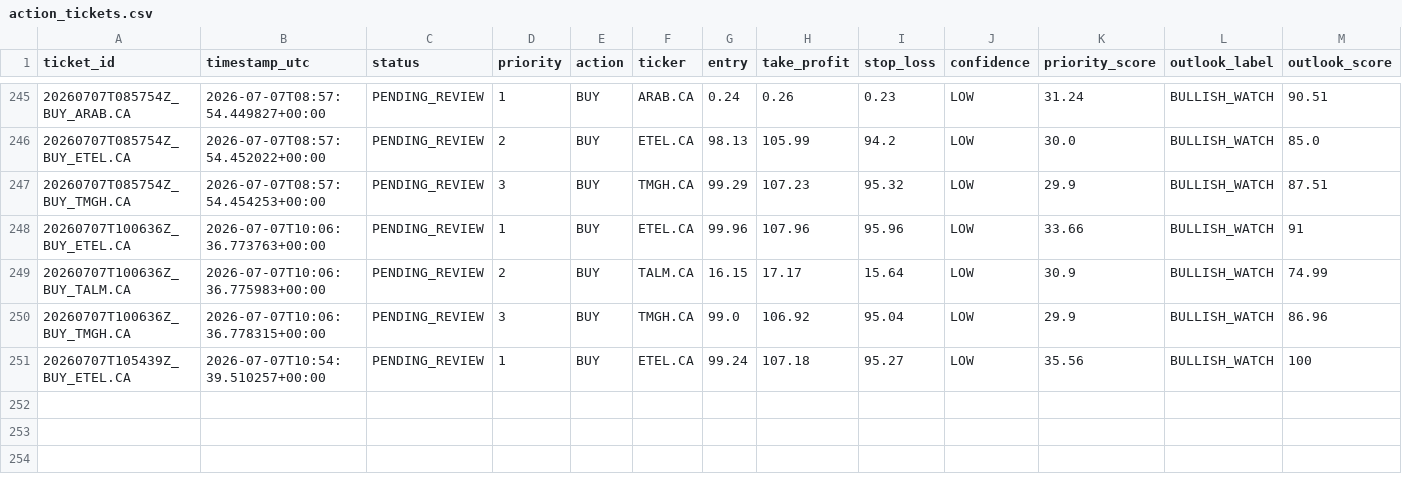
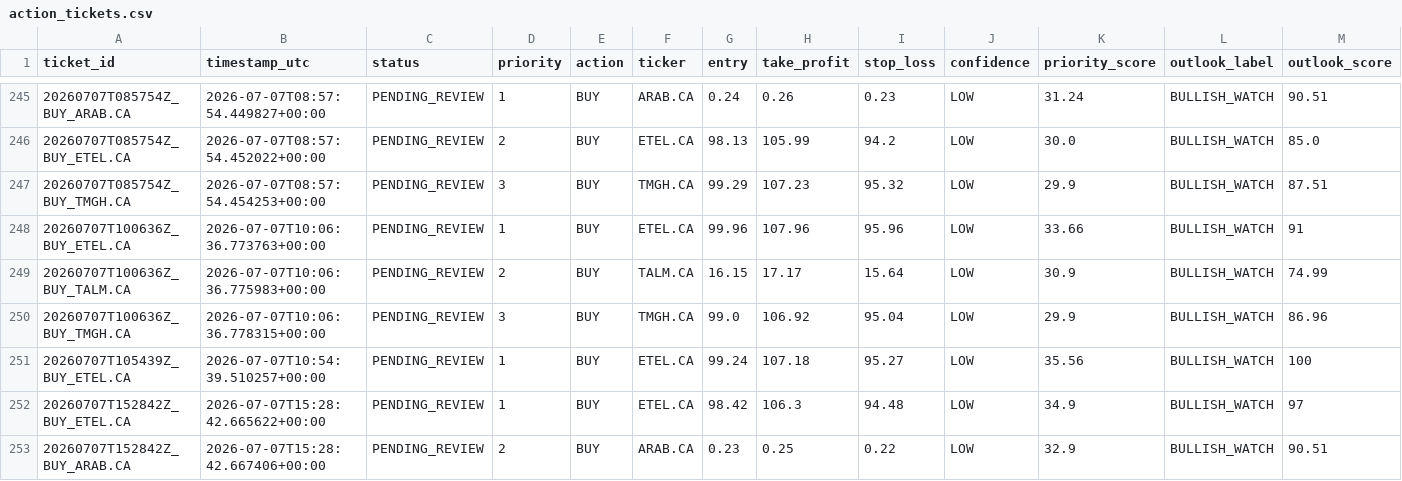
Before and after one commit to Philopater-Ayman/egx-telegram-scanner, a CSV file: action_tickets.csv, drawn as a sheet; only a part is shown, gaps mark what is left out; rows hold the shown columns only; the diff names each change by its address in the sheet, - before the commit and + after, or states it on an @@ line.

```diff
--- a/action_tickets.csv
+++ b/action_tickets.csv
+row 252: 20260707T152842Z_BUY_ETEL.CA | 2026-07-07T15:28:42.665622+00:00 | PENDING_REVIEW | 1 | BUY | ETEL.CA | 98.42 | 106.3 | 94.48 | LOW | 34.9 | BULLISH_WATCH | 97
+row 253: 20260707T152842Z_BUY_ARAB.CA | 2026-07-07T15:28:42.667406+00:00 | PENDING_REVIEW | 2 | BUY | ARAB.CA | 0.23 | 0.25 | 0.22 | LOW | 32.9 | BULLISH_WATCH | 90.51
```
Also changed, not shown: data_quality.csv, market_prices.csv, 9 other files.
